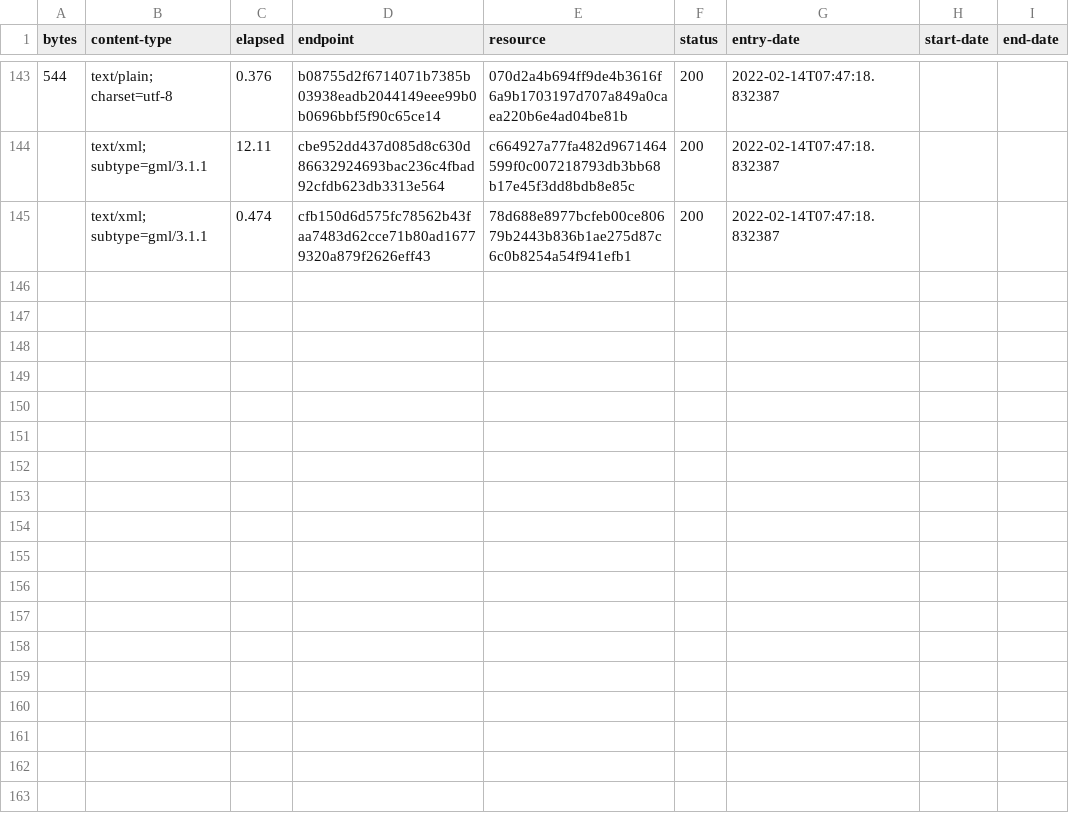
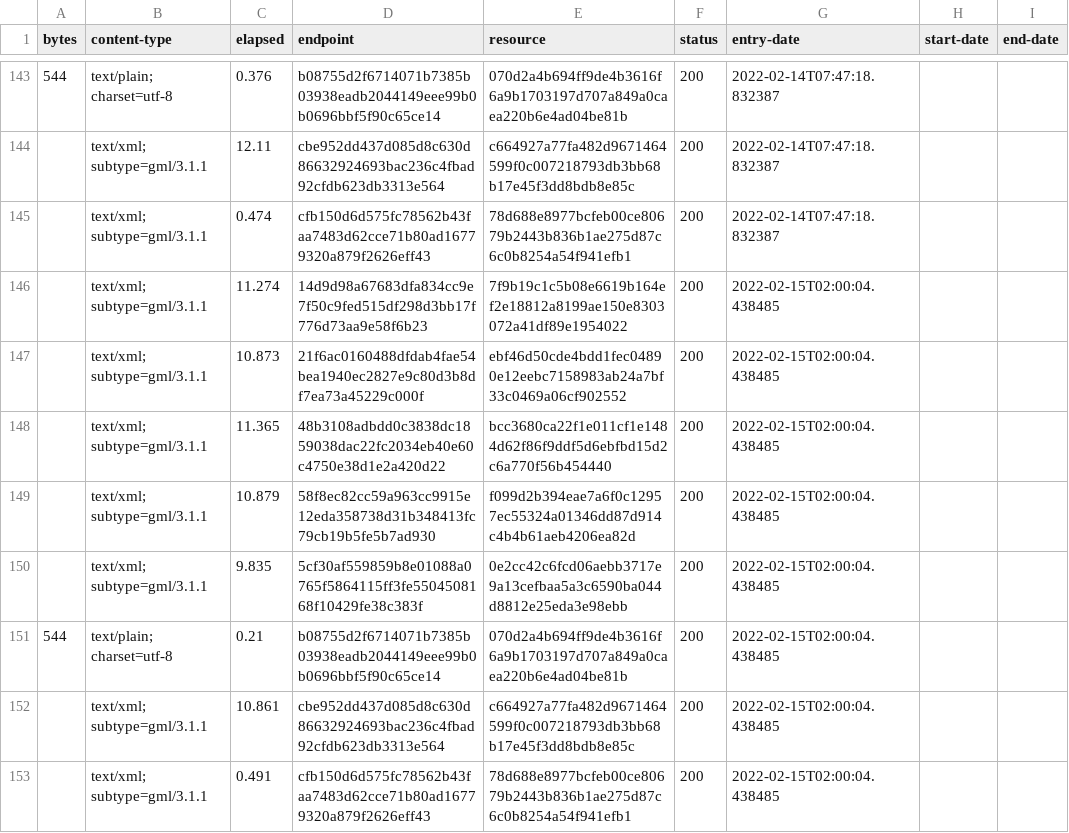
Before and after one commit to digital-land/green-belt-collection, a CSV file: collection/log.csv, drawn as a sheet; only a part is shown, gaps mark what is left out.

Commit message:
Collection 2022-02-15

```diff
--- a/collection/log.csv
+++ b/collection/log.csv
@@ -145 +145,9 @@ bytes,content-type,elapsed,endpoint,resource,status,entry-date,start-date,end-da
 ,text/xml; subtype=gml/3.1.1,0.474,cfb150d6d575fc78562b43faa7483d62cce71b80ad16779320a879f2626eff43,78d688e8977bcfeb00ce80679b2443b836b1ae275d87c6c0b8254a54f941efb1,200,2022-02-14T07:47:18.832387,,
+,text/xml; subtype=gml/3.1.1,11.274,14d9d98a67683dfa834cc9e7f50c9fed515df298d3bb17f776d73aa9e58f6b23,7f9b19c1c5b08e6619b164ef2e18812a8199ae150e8303072a41df89e1954022,200,2022-02-15T02:00:04.438485,,
+,text/xml; subtype=gml/3.1.1,10.873,21f6ac0160488dfdab4fae54bea1940ec2827e9c80d3b8df7ea73a45229c000f,ebf46d50cde4bdd1fec04890e12eebc7158983ab24a7bf33c0469a06cf902552,200,2022-02-15T02:00:04.438485,,
+,text/xml; subtype=gml/3.1.1,11.365,48b3108adbdd0c3838dc1859038dac22fc2034eb40e60c4750e38d1e2a420d22,bcc3680ca22f1e011cf1e1484d62f86f9ddf5d6ebfbd15d2c6a770f56b454440,200,2022-02-15T02:00:04.438485,,
+,text/xml; subtype=gml/3.1.1,10.879,58f8ec82cc59a963cc9915e12eda358738d31b348413fc79cb19b5fe5b7ad930,f099d2b394eae7a6f0c12957ec55324a01346dd87d914c4b4b61aeb4206ea82d,200,2022-02-15T02:00:04.438485,,
+,text/xml; subtype=gml/3.1.1,9.835,5cf30af559859b8e01088a0765f5864115ff3fe5504508168f10429fe38c383f,0e2cc42c6fcd06aebb3717e9a13cefbaa5a3c6590ba044d8812e25eda3e98ebb,200,2022-02-15T02:00:04.438485,,
+544,text/plain; charset=utf-8,0.21,b08755d2f6714071b7385b03938eadb2044149eee99b0b0696bbf5f90c65ce14,070d2a4b694ff9de4b3616f6a9b1703197d707a849a0caea220b6e4ad04be81b,200,2022-02-15T02:00:04.438485,,
+,text/xml; subtype=gml/3.1.1,10.861,cbe952dd437d085d8c630d86632924693bac236c4fbad92cfdb623db3313e564,c664927a77fa482d9671464599f0c007218793db3bb68b17e45f3dd8bdb8e85c,200,2022-02-15T02:00:04.438485,,
+,text/xml; subtype=gml/3.1.1,0.491,cfb150d6d575fc78562b43faa7483d62cce71b80ad16779320a879f2626eff43,78d688e8977bcfeb00ce80679b2443b836b1ae275d87c6c0b8254a54f941efb1,200,2022-02-15T02:00:04.438485,,
```
